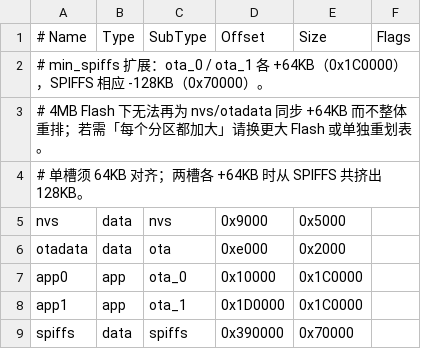
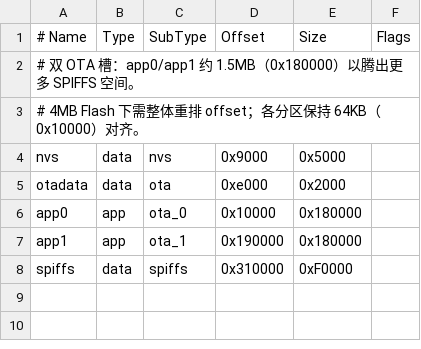
Before and after one commit to JTKhalil/Cody, a CSV file: sketch_apr15a/partitions.csv, drawn as a sheet.

```diff
--- a/sketch_apr15a/partitions.csv
+++ b/sketch_apr15a/partitions.csv
@@ -1,9 +1,8 @@
 # Name,   Type, SubType, Offset,  Size, Flags
-# min_spiffs 扩展：ota_0 / ota_1 各 +64KB（0x1C0000），SPIFFS 相应 -128KB（0x70000）。
-# 4MB Flash 下无法再为 nvs/otadata 同步 +64KB 而不整体重排；若需「每个分区都加大」请换更大 Flash 或单独重划表。
-# 单槽须 64KB 对齐；两槽各 +64KB 时从 SPIFFS 共挤出 128KB。
+# 双 OTA 槽：app0/app1 约 1.5MB（0x180000）以腾出更多 SPIFFS 空间。
+# 4MB Flash 下需整体重排 offset；各分区保持 64KB（0x10000）对齐。
 nvs,      data, nvs,     0x9000,  0x5000,
 otadata,  data, ota,     0xe000,  0x2000,
-app0,     app,  ota_0,   0x10000, 0x1C0000,
-app1,     app,  ota_1,   0x1D0000,0x1C0000,
-spiffs,   data, spiffs,  0x390000,0x70000,
+app0,     app,  ota_0,   0x10000, 0x180000,
+app1,     app,  ota_1,   0x190000,0x180000,
+spiffs,   data, spiffs,  0x310000,0xF0000,
```
Also changed, not shown: 29 other files.
